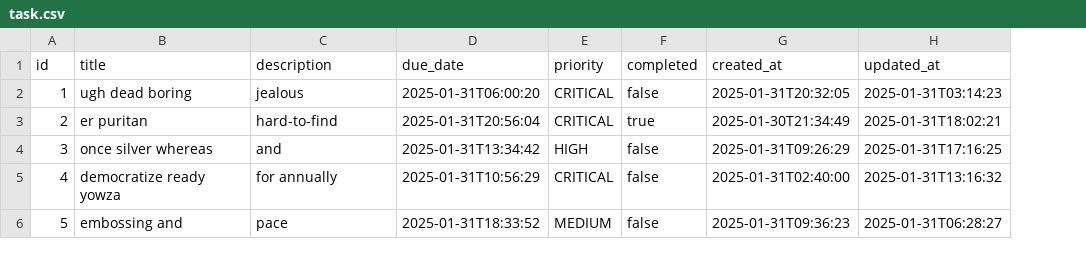
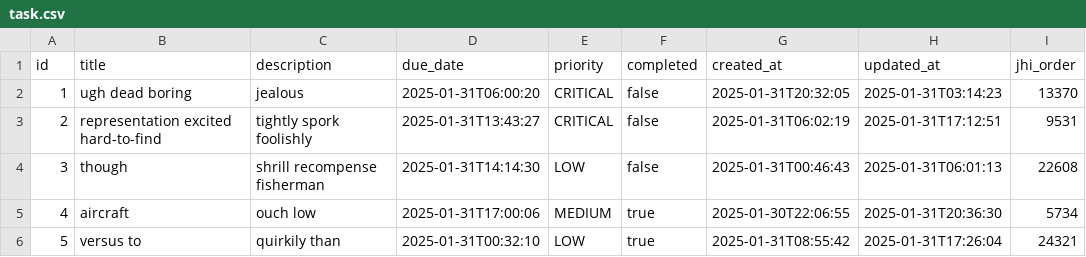
Before and after one commit to essam2414/Taskado, a CSV file: src/main/resources/config/liquibase/fake-data/task.csv, drawn as a sheet; only a part is shown; the diff covers the shown part only; the diff names each change by its address in the sheet, - before the commit and + after, or states it on an @@ line.

Commit message:
Added Section entity, task grouping, and improved task reordering

```diff
--- a/src/main/resources/config/liquibase/fake-data/task.csv
+++ b/src/main/resources/config/liquibase/fake-data/task.csv
+column I (jhi_order), rows 2-6: 13370 | 9531 | 22608 | 5734 | 24321
-B3 (title): er puritan
+B3 (title): representation excited hard-to-find
-C3 (description): hard-to-find
+C3 (description): tightly spork foolishly
-D3 (due_date): 2025-01-31T20:56:04
+D3 (due_date): 2025-01-31T13:43:27
-F3 (completed): true
+F3 (completed): false
-G3 (created_at): 2025-01-30T21:34:49
+G3 (created_at): 2025-01-31T06:02:19
-H3 (updated_at): 2025-01-31T18:02:21
+H3 (updated_at): 2025-01-31T17:12:51
-B4 (title): once silver whereas
+B4 (title): though
-C4 (description): and
+C4 (description): shrill recompense fisherman
-D4 (due_date): 2025-01-31T13:34:42
+D4 (due_date): 2025-01-31T14:14:30
-E4 (priority): HIGH
+E4 (priority): LOW
-G4 (created_at): 2025-01-31T09:26:29
+G4 (created_at): 2025-01-31T00:46:43
-H4 (updated_at): 2025-01-31T17:16:25
+H4 (updated_at): 2025-01-31T06:01:13
-B5 (title): democratize ready yowza
+B5 (title): aircraft
-C5 (description): for annually
+C5 (description): ouch low
-D5 (due_date): 2025-01-31T10:56:29
+D5 (due_date): 2025-01-31T17:00:06
-E5 (priority): CRITICAL
+E5 (priority): MEDIUM
-F5:F6 (completed): false
+F5:F6 (completed): true
-G5 (created_at): 2025-01-31T02:40:00
+G5 (created_at): 2025-01-30T22:06:55
-H5 (updated_at): 2025-01-31T13:16:32
+H5 (updated_at): 2025-01-31T20:36:30
-B6 (title): embossing and
+B6 (title): versus to
-C6 (description): pace
+C6 (description): quirkily than
-D6 (due_date): 2025-01-31T18:33:52
+D6 (due_date): 2025-01-31T00:32:10
-E6 (priority): MEDIUM
+E6 (priority): LOW
-G6 (created_at): 2025-01-31T09:36:23
+G6 (created_at): 2025-01-31T08:55:42
-H6 (updated_at): 2025-01-31T06:28:27
+H6 (updated_at): 2025-01-31T17:26:04
```
Also changed, not shown: 32 edited cells elsewhere in this file, 57 other files.
